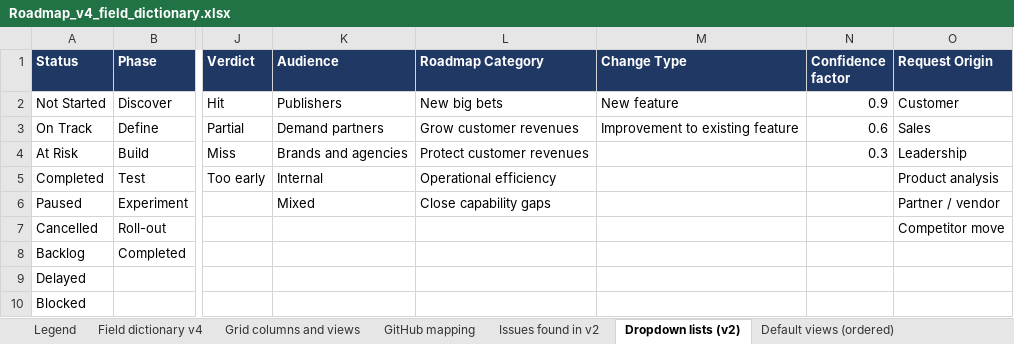
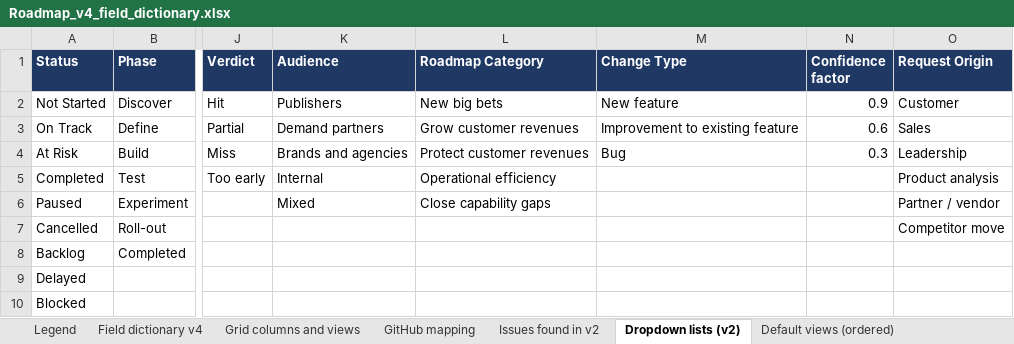
Before and after one commit to Product-Velocity/app, an Excel workbook: docs/reference/Roadmap_v4_field_dictionary.xlsx, sheet Dropdown lists (v2), drawn as a sheet; only a part is shown, gaps mark what is left out; values as stored, in another font and other column widths than the file's, no borders; the diff names each change by its address in the sheet, - before the commit and + after, or states it on an @@ line.

```diff
--- a/docs/reference/Roadmap_v4_field_dictionary.xlsx (sheet Dropdown lists (v2))
+++ b/docs/reference/Roadmap_v4_field_dictionary.xlsx (sheet Dropdown lists (v2))
-M4 (Change Type): (empty)
+M4 (Change Type): Bug
```
Also changed, not shown: sheet Field dictionary v4, 17 other files.
